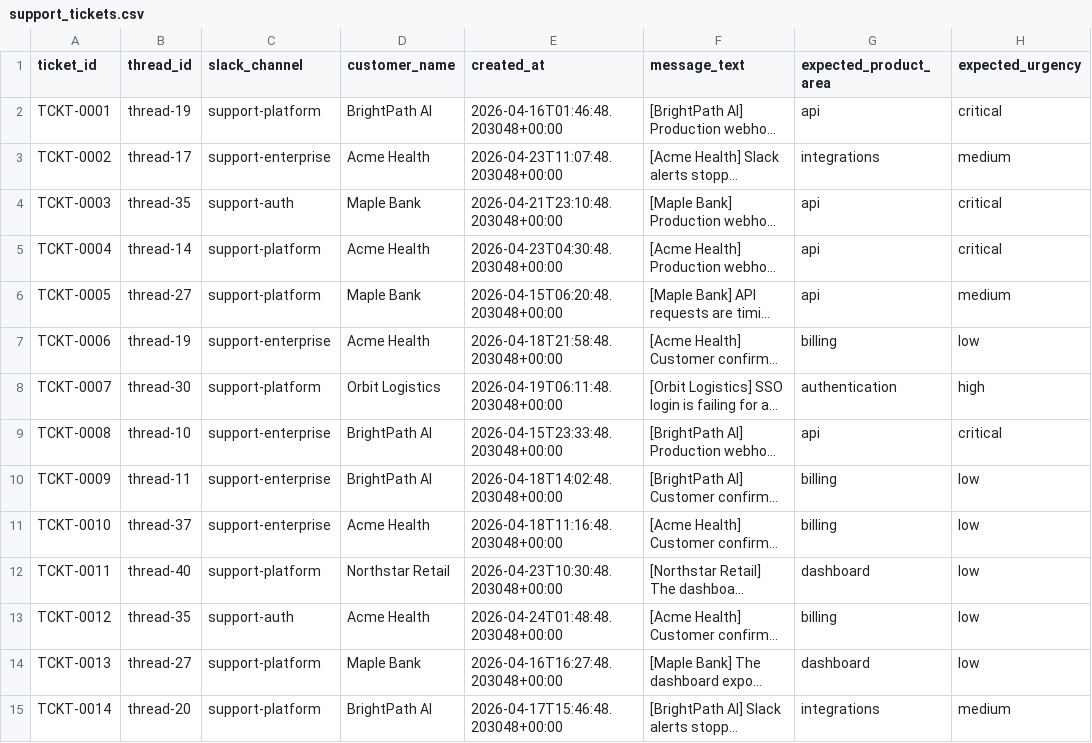
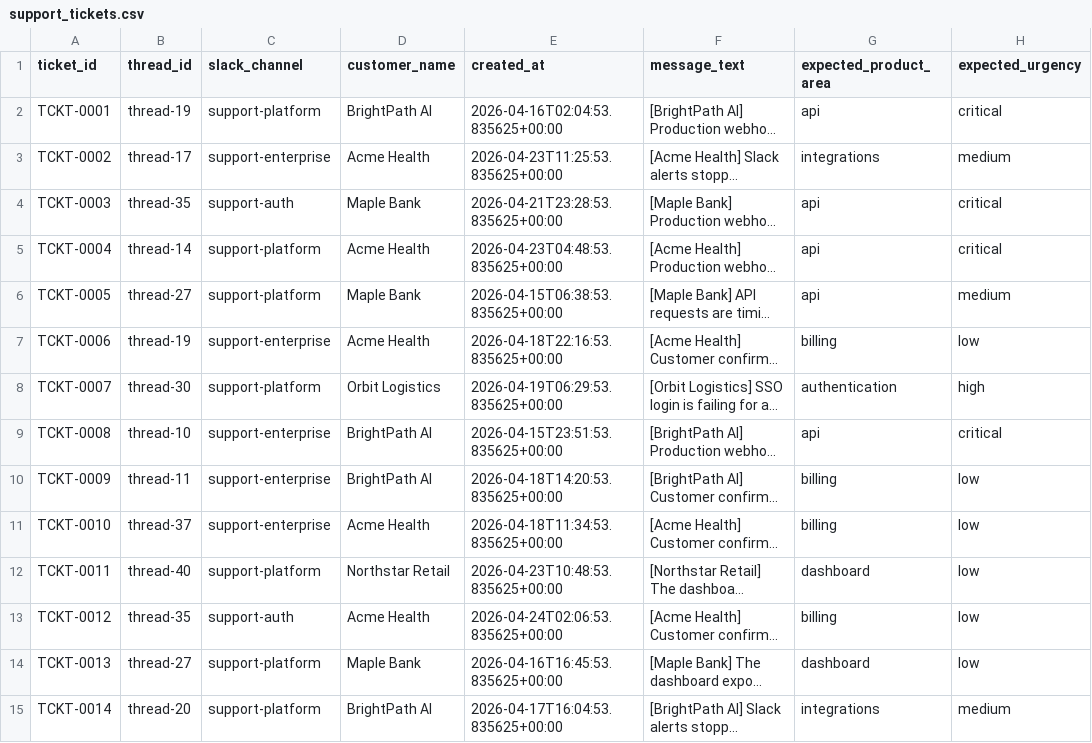
Before and after one commit to suhasinikrishnaswamy06/LLM-Support-Ticket-Intelligence, a CSV file: data/raw/support_tickets.csv, drawn as a sheet; only a part is shown; long unchanged cells end in …; the diff covers the shown part only; the diff names each change by its address in the sheet, - before the commit and + after, or states it on an @@ line.

Commit message:
Refresh generated support ticket sample data

```diff
--- a/data/raw/support_tickets.csv
+++ b/data/raw/support_tickets.csv
-E2 (created_at): 2026-04-16T01:46:48.203048+00:00
+E2 (created_at): 2026-04-16T02:04:53.835625+00:00
-E3 (created_at): 2026-04-23T11:07:48.203048+00:00
+E3 (created_at): 2026-04-23T11:25:53.835625+00:00
-E4 (created_at): 2026-04-21T23:10:48.203048+00:00
+E4 (created_at): 2026-04-21T23:28:53.835625+00:00
-E5 (created_at): 2026-04-23T04:30:48.203048+00:00
+E5 (created_at): 2026-04-23T04:48:53.835625+00:00
-E6 (created_at): 2026-04-15T06:20:48.203048+00:00
+E6 (created_at): 2026-04-15T06:38:53.835625+00:00
-E7 (created_at): 2026-04-18T21:58:48.203048+00:00
+E7 (created_at): 2026-04-18T22:16:53.835625+00:00
-E8 (created_at): 2026-04-19T06:11:48.203048+00:00
+E8 (created_at): 2026-04-19T06:29:53.835625+00:00
-E9 (created_at): 2026-04-15T23:33:48.203048+00:00
+E9 (created_at): 2026-04-15T23:51:53.835625+00:00
-E10 (created_at): 2026-04-18T14:02:48.203048+00:00
+E10 (created_at): 2026-04-18T14:20:53.835625+00:00
-E11 (created_at): 2026-04-18T11:16:48.203048+00:00
+E11 (created_at): 2026-04-18T11:34:53.835625+00:00
-E12 (created_at): 2026-04-23T10:30:48.203048+00:00
+E12 (created_at): 2026-04-23T10:48:53.835625+00:00
-E13 (created_at): 2026-04-24T01:48:48.203048+00:00
+E13 (created_at): 2026-04-24T02:06:53.835625+00:00
-E14 (created_at): 2026-04-16T16:27:48.203048+00:00
+E14 (created_at): 2026-04-16T16:45:53.835625+00:00
-E15 (created_at): 2026-04-17T15:46:48.203048+00:00
+E15 (created_at): 2026-04-17T16:04:53.835625+00:00
```
Also changed, not shown: 66 edited cells elsewhere in this file.
